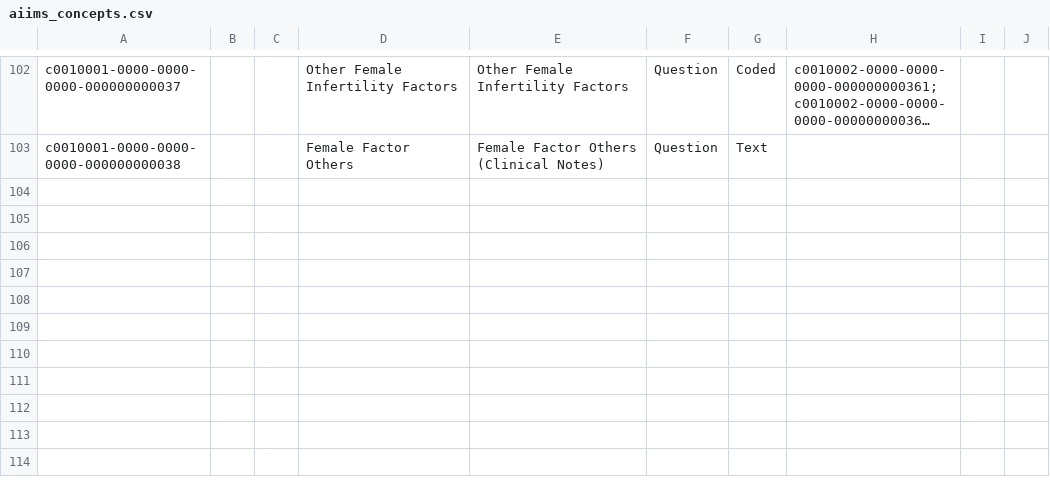
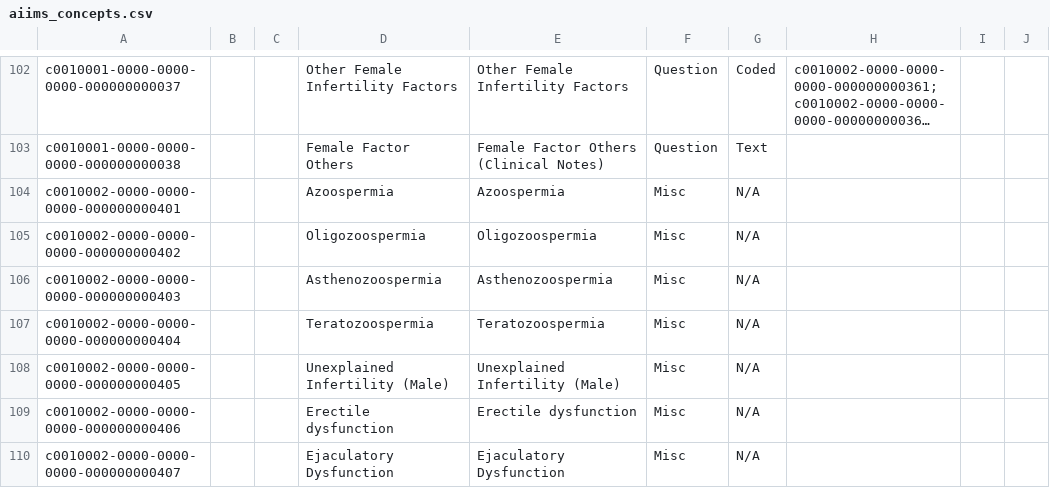
Before and after one commit to MET4L-DS/open-mrs, a CSV file: configuration/concepts/aiims/aiims_concepts.csv, drawn as a sheet; only a part is shown, gaps mark what is left out; long unchanged cells end in …; the diff covers the shown part only; the diff names each change by its address in the sheet, - before the commit and + after, or states it on an @@ line.

Commit message:
feat(esm-demographics-app): implement Form 6 - AIIMS Visit: Male Factor
- Register Male Infertility Factor, Azoospermia Details, and Clinical Notes concepts in MariaDB and concept CSV.
- Create forms/aiims_male_factor.json AMPATH schema with conditional skip logic for Obstructive vs. Non-Obstructive Azoospermia.
- Publish AIIMS Visit: Male Factor schema via publish_aiims_form.py.
- Implement src/male-factor module including useMaleFactor hook, MaleFactorCard, and MaleFactorDashboard using FormDashboardShell.
- Register module in FORM_REGISTRY with GenderMale icon and sync routes.json via sync_routes.py.
- Add English translation keys in translations/en.json.
- Add unit test coverage in male-factor-card.component.test.tsx.
- Verify TypeScript check, all 25 unit tests, build production bundle and hot-deploy to Docker.

```diff
--- a/configuration/concepts/aiims/aiims_concepts.csv
+++ b/configuration/concepts/aiims/aiims_concepts.csv
+row 104: c0010002-0000-0000-0000-000000000401 |  |  | Azoospermia | Azoospermia | Misc | N/A
+row 105: c0010002-0000-0000-0000-000000000402 |  |  | Oligozoospermia | Oligozoospermia | Misc | N/A
+row 106: c0010002-0000-0000-0000-000000000403 |  |  | Asthenozoospermia | Asthenozoospermia | Misc | N/A
+row 107: c0010002-0000-0000-0000-000000000404 |  |  | Teratozoospermia | Teratozoospermia | Misc | N/A
+row 108: c0010002-0000-0000-0000-000000000405 |  |  | Unexplained Infertility (Male) | Unexplained Infertility (Male) | Misc | N/A
+row 109: c0010002-0000-0000-0000-000000000406 |  |  | Erectile dysfunction | Erectile dysfunction | Misc | N/A
+row 110: c0010002-0000-0000-0000-000000000407 |  |  | Ejaculatory Dysfunction | Ejaculatory Dysfunction | Misc | N/A
```
Also changed, not shown: 7 added rows elsewhere in this file, 15 other files.
